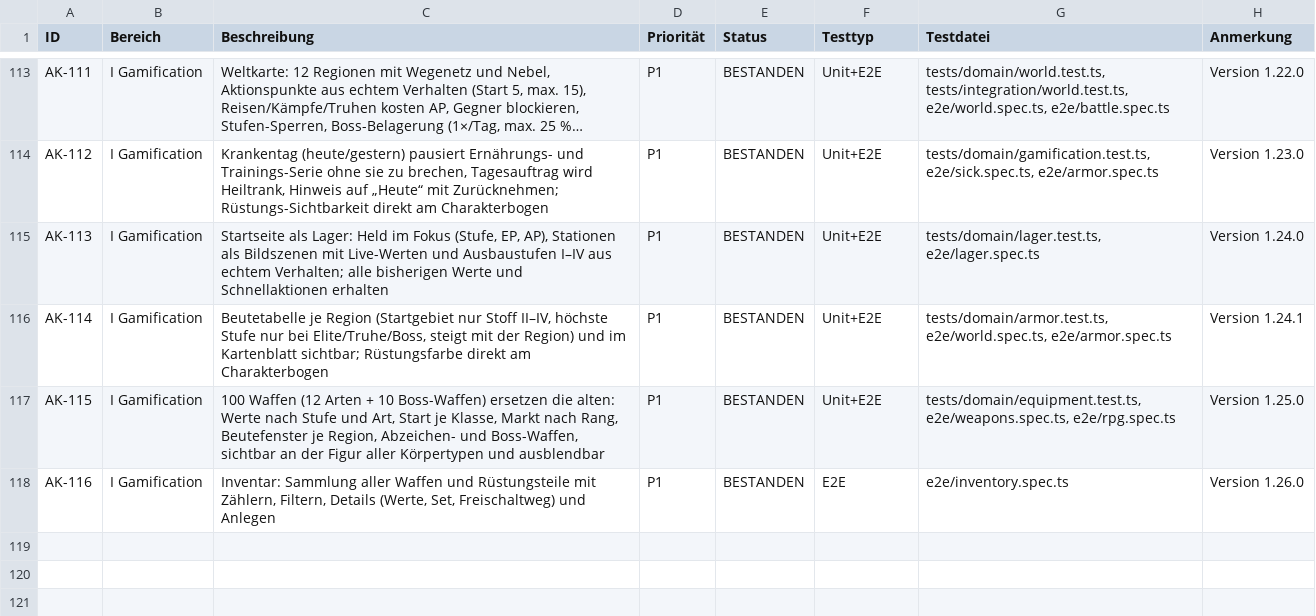
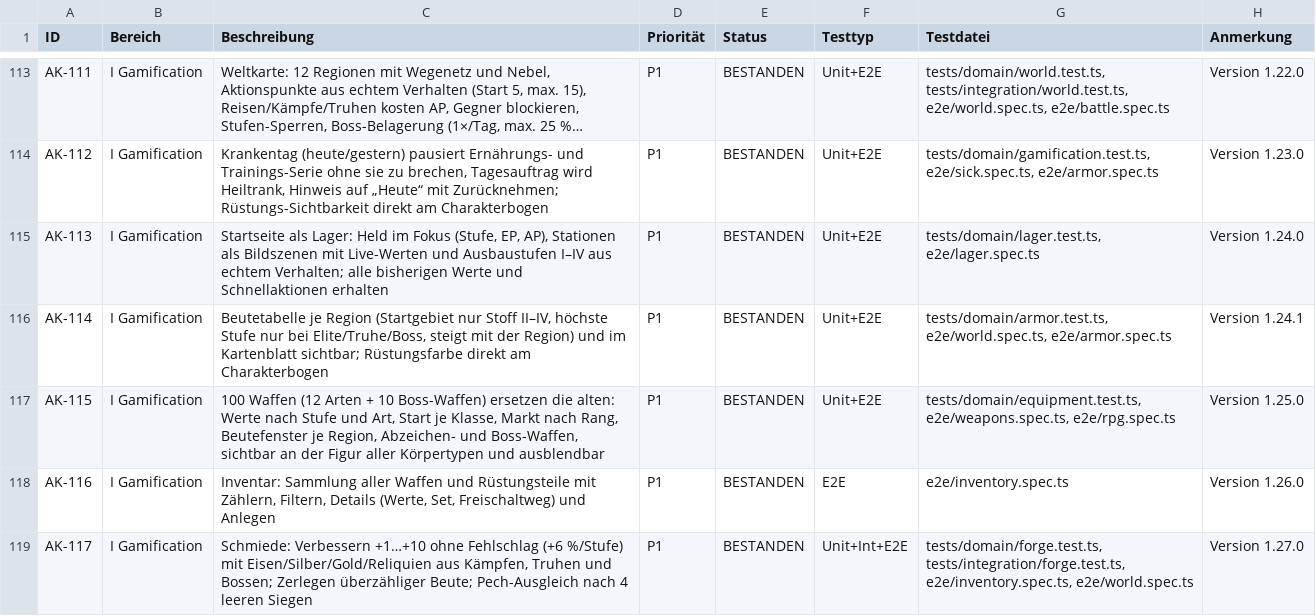
Before and after one commit to gidadamio-prog/FitCore, a CSV file: acceptance_criteria.csv, drawn as a sheet; only a part is shown, gaps mark what is left out; long unchanged cells end in …; the diff names each change by its address in the sheet, - before the commit and + after, or states it on an @@ line.

```diff
--- a/acceptance_criteria.csv
+++ b/acceptance_criteria.csv
+row 119: AK-117 | I Gamification | Schmiede: Verbessern +1…+10 ohne Fehlschlag (+6 %/Stufe) mit Eisen/Silber/Gold/Reliquien aus Kämpfen, Truhen und Bossen; Zerlegen überzähliger Beute; Pech-Ausgleich nach 4 leeren Siegen | P1 | BESTANDEN | Unit+Int+E2E | tests/domain/forge.test.ts, tests/integration/forge.test.ts, e2e/inventory.spec.ts, e2e/world.spec.ts | Version 1.27.0
```
Also changed, not shown: 23 other files.
